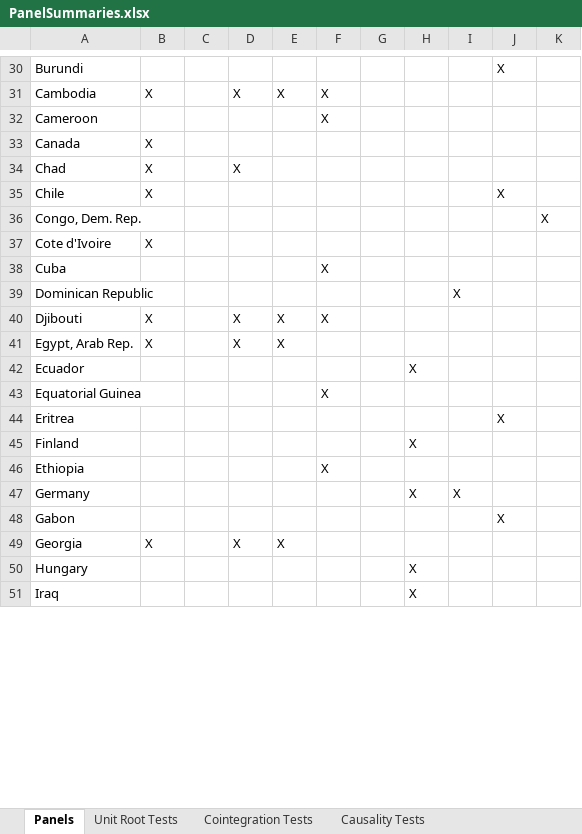
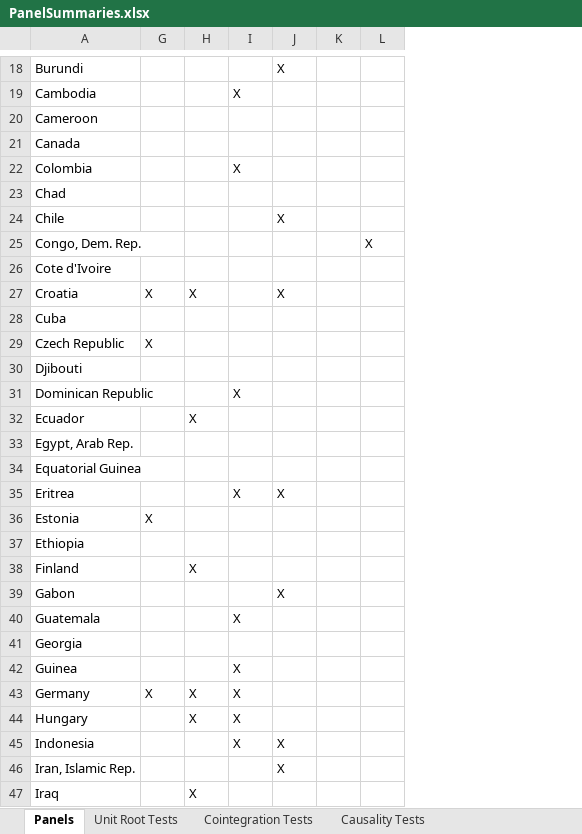
Before and after one commit to williamsca/UrbanizationCauseConsequence, an Excel workbook: documentation/PanelSummaries.xlsx, sheet Panels, drawn as a sheet; only a part is shown, gaps mark what is left out; values as stored, in another font and other column widths than the file's, no borders; removed rows and columns are numbered as before the commit, all else as after; the diff covers the shown part only; the diff names each change by its address in the sheet, - before the commit and + after, or states it on an @@ line.

Commit message:
panel member updates

```diff
--- a/documentation/PanelSummaries.xlsx (sheet Panels)
+++ b/documentation/PanelSummaries.xlsx (sheet Panels)
@@ column B hidden, rows 31-37: X |  | X | X | X |  | X; row 41: X; row 49: X @@
@@ column C hidden, empty @@
@@ column D hidden, rows 31-34: X |  |  | X; row 41: X; row 49: X @@
@@ column E hidden, row 31: X; row 41: X; row 49: X @@
@@ column F hidden, rows 31-38: X | X |  |  |  |  |  | X; row 43: X @@
+column K, empty
-I19: (empty)
+I19: X
+row 22: Colombia |  |  | X
@@ row 6 moved to row 27: Croatia @@
@@ row 7 moved to row 29: Czech Republic @@
@@ row 40 moved to row 30: Djibouti @@
@@ row 42 moved to row 32: Ecuador @@
-I35: (empty)
+I35: X
@@ row 8 moved to row 36: Estonia @@
@@ row 46 moved to row 37: Ethiopia @@
-row 47: Germany |  |  |  |  |  |  | X | X
+row 40: Guatemala |  |  | X
+row 42: Guinea |  |  | X
+row 43: Germany | X | X | X
-I44: (empty)
+I44: X
+row 45: Indonesia |  |  | X | X
@@ row 53 moved to row 46: Iran, Islamic Rep. @@
```
Also changed, not shown: 5 added rows, 5 removed rows, 23 moved rows and 11 edited cells elsewhere in this sheet, charts or pictures, 2 other files.
